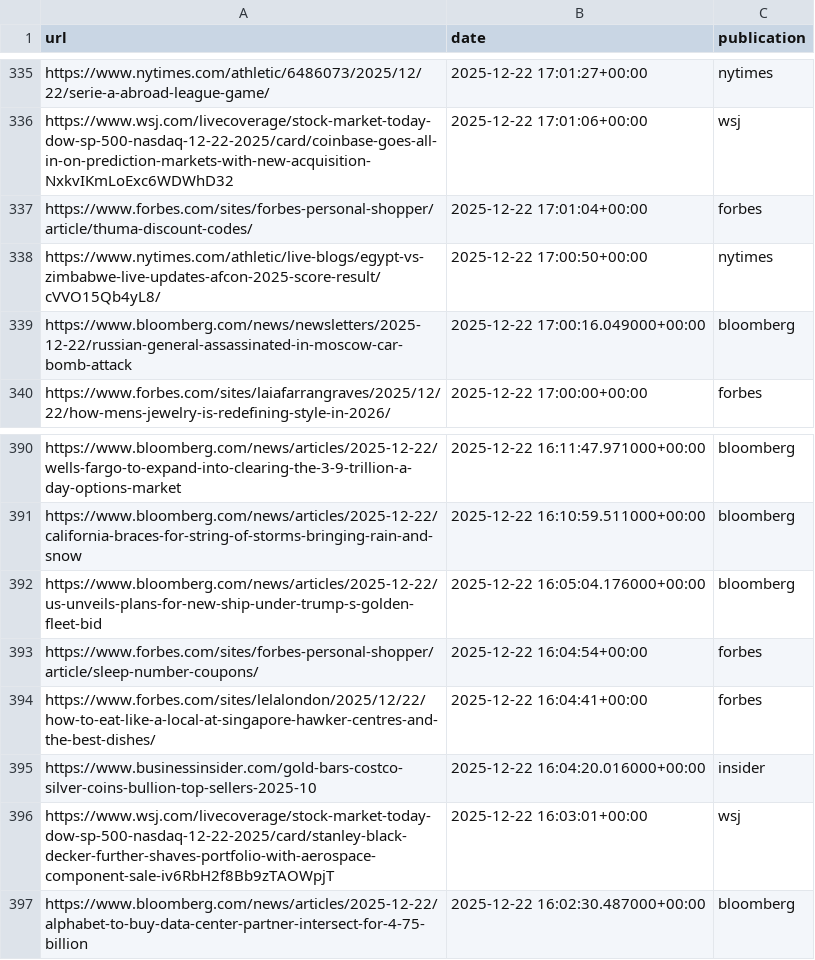
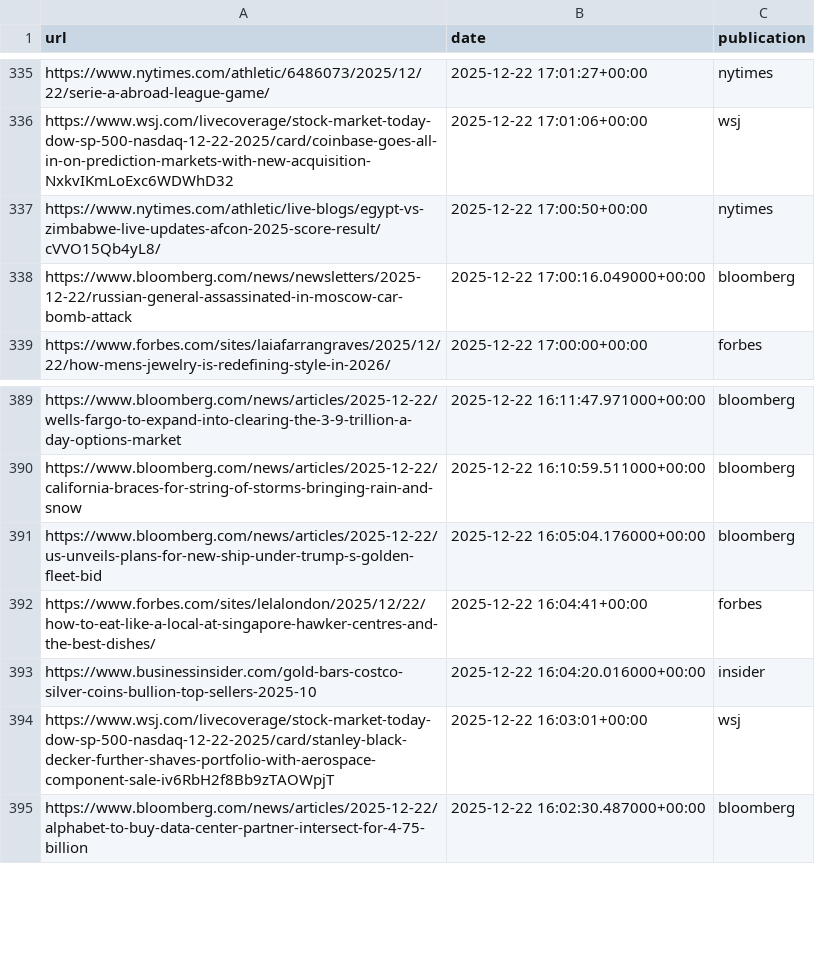
Before and after one commit to seo-detective/sitemap-tracker, a CSV file: data/daily/2025-12-22.csv, drawn as a sheet; only a part is shown, gaps mark what is left out.

```diff
--- a/data/daily/2025-12-22.csv
+++ b/data/daily/2025-12-22.csv
@@ -336,3 +336,2 @@ https://www.nytimes.com/athletic/6486073/2025/12/22/serie-a-abroad-league-game/,
 https://www.wsj.com/livecoverage/stock-market-today-dow-sp-500-nasdaq-12-22-2025/card/coinbase-goes-all-in-on-prediction-markets-with-new-acquisition-NxkvIKmLoExc6WDWhD32,2025-12-22 17:01:06+00:00,wsj
-https://www.forbes.com/sites/forbes-personal-shopper/article/thuma-discount-codes/,2025-12-22 17:01:04+00:00,forbes
 https://www.nytimes.com/athletic/live-blogs/egypt-vs-zimbabwe-live-updates-afcon-2025-score-result/cVVO15Qb4yL8/,2025-12-22 17:00:50+00:00,nytimes
@@ -392,3 +391,2 @@ https://www.bloomberg.com/news/articles/2025-12-22/california-braces-for-string-
 https://www.bloomberg.com/news/articles/2025-12-22/us-unveils-plans-for-new-ship-under-trump-s-golden-fleet-bid,2025-12-22 16:05:04.176000+00:00,bloomberg
-https://www.forbes.com/sites/forbes-personal-shopper/article/sleep-number-coupons/,2025-12-22 16:04:54+00:00,forbes
 https://www.forbes.com/sites/lelalondon/2025/12/22/how-to-eat-like-a-local-at-singapore-hawker-centres-and-the-best-dishes/,2025-12-22 16:04:41+00:00,forbes
```
Also changed, not shown: data/daily/2025-12-18.csv, data/daily/2026-01-01.csv, 9 other files.
